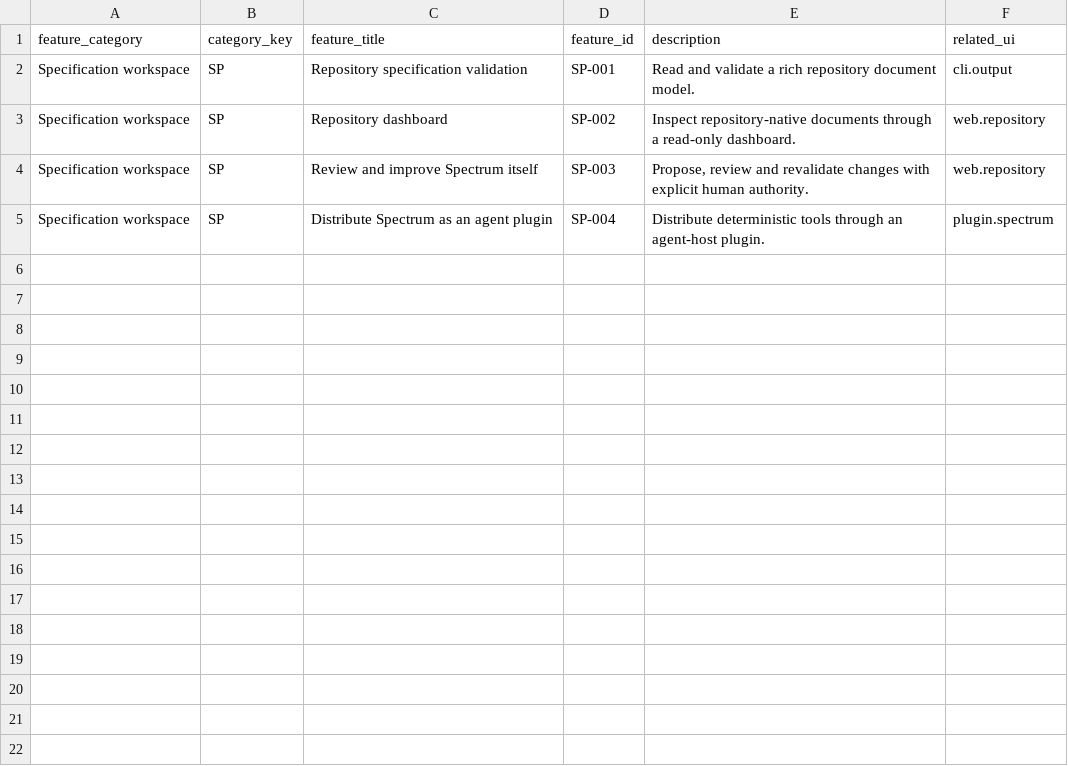
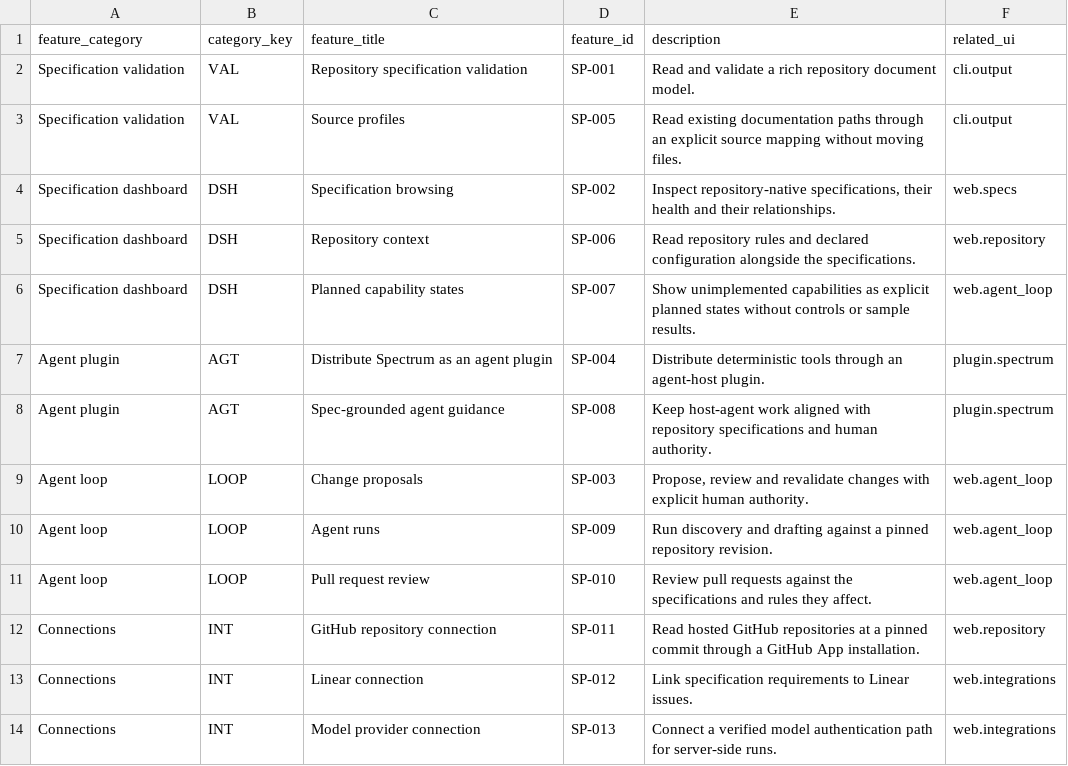
Before and after one commit to voyager-fm/spectrum, a TSV file: .spectrum/product/feature_inventory/features/data.tsv, drawn as a sheet.

```diff
--- a/.spectrum/product/feature_inventory/features/data.tsv
+++ b/.spectrum/product/feature_inventory/features/data.tsv
@@ -1,5 +1,14 @@
 feature_category	category_key	feature_title	feature_id	description	related_ui
-Specification workspace	SP	Repository specification validation	SP-001	Read and validate a rich repository document model.	cli.output
-Specification workspace	SP	Repository dashboard	SP-002	Inspect repository-native documents through a read-only dashboard.	web.repository
-Specification workspace	SP	Review and improve Spectrum itself	SP-003	Propose, review and revalidate changes with explicit human authority.	web.repository
-Specification workspace	SP	Distribute Spectrum as an agent plugin	SP-004	Distribute deterministic tools through an agent-host plugin.	plugin.spectrum
+Specification validation	VAL	Repository specification validation	SP-001	Read and validate a rich repository document model.	cli.output
+Specification validation	VAL	Source profiles	SP-005	Read existing documentation paths through an explicit source mapping without moving files.	cli.output
+Specification dashboard	DSH	Specification browsing	SP-002	Inspect repository-native specifications, their health and their relationships.	web.specs
+Specification dashboard	DSH	Repository context	SP-006	Read repository rules and declared configuration alongside the specifications.	web.repository
+Specification dashboard	DSH	Planned capability states	SP-007	Show unimplemented capabilities as explicit planned states without controls or sample results.	web.agent_loop
+Agent plugin	AGT	Distribute Spectrum as an agent plugin	SP-004	Distribute deterministic tools through an agent-host plugin.	plugin.spectrum
+Agent plugin	AGT	Spec-grounded agent guidance	SP-008	Keep host-agent work aligned with repository specifications and human authority.	plugin.spectrum
+Agent loop	LOOP	Change proposals	SP-003	Propose, review and revalidate changes with explicit human authority.	web.agent_loop
+Agent loop	LOOP	Agent runs	SP-009	Run discovery and drafting against a pinned repository revision.	web.agent_loop
+Agent loop	LOOP	Pull request review	SP-010	Review pull requests against the specifications and rules they affect.	web.agent_loop
+Connections	INT	GitHub repository connection	SP-011	Read hosted GitHub repositories at a pinned commit through a GitHub App installation.	web.repository
+Connections	INT	Linear connection	SP-012	Link specification requirements to Linear issues.	web.integrations
+Connections	INT	Model provider connection	SP-013	Connect a verified model authentication path for server-side runs.	web.integrations
```
Also changed, not shown: .spectrum/product/feature_inventory/interactions/data.tsv, .spectrum/product/information_architecture/objects/data.tsv, 25 other files.
